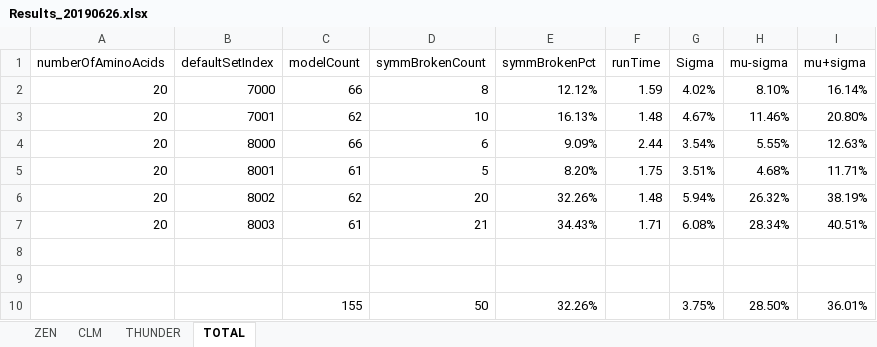
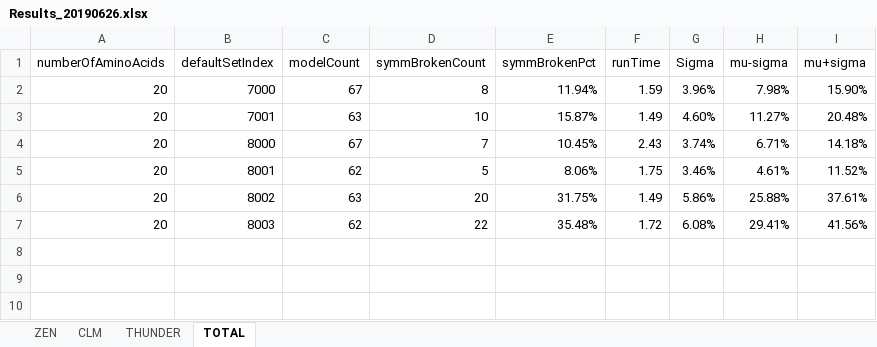
Before and after one commit to kkkmail/ClmFSharp, an Excel workbook: Math/Results_20190626.xlsx, sheet TOTAL, drawn as a sheet; values as stored, in another font and other column widths than the file's, no borders; the diff names each change by its address in the sheet, - before the commit and + after, or states it on an @@ line.

Commit message:
FSV:3.0000, V:3.2.0.0

```diff
--- a/Math/Results_20190626.xlsx (sheet TOTAL)
+++ b/Math/Results_20190626.xlsx (sheet TOTAL)
-C2 (modelCount): 66
+C2 (modelCount): 67
-E2 (symmBrokenPct): 12.12%
+E2 (symmBrokenPct): 11.94%
-G2 (Sigma): 4.02%
+G2 (Sigma): 3.96%
-H2 (mu-sigma): 8.10%
+H2 (mu-sigma): 7.98%
-I2 (mu+sigma): 16.14%
+I2 (mu+sigma): 15.90%
-C3 (modelCount): 62
+C3 (modelCount): 63
-E3 (symmBrokenPct): 16.13%
+E3 (symmBrokenPct): 15.87%
-F3 (runTime): 1.48
+F3 (runTime): 1.49
-G3 (Sigma): 4.67%
+G3 (Sigma): 4.60%
-H3 (mu-sigma): 11.46%
+H3 (mu-sigma): 11.27%
-I3 (mu+sigma): 20.80%
+I3 (mu+sigma): 20.48%
-C4 (modelCount): 66
+C4 (modelCount): 67
-D4 (symmBrokenCount): 6
+D4 (symmBrokenCount): 7
-E4 (symmBrokenPct): 9.09%
+E4 (symmBrokenPct): 10.45%
-F4 (runTime): 2.44
+F4 (runTime): 2.43
-G4 (Sigma): 3.54%
+G4 (Sigma): 3.74%
-H4 (mu-sigma): 5.55%
+H4 (mu-sigma): 6.71%
-I4 (mu+sigma): 12.63%
+I4 (mu+sigma): 14.18%
-C5 (modelCount): 61
+C5 (modelCount): 62
-E5 (symmBrokenPct): 8.20%
+E5 (symmBrokenPct): 8.06%
-G5 (Sigma): 3.51%
+G5 (Sigma): 3.46%
-H5 (mu-sigma): 4.68%
+H5 (mu-sigma): 4.61%
-I5 (mu+sigma): 11.71%
+I5 (mu+sigma): 11.52%
-C6 (modelCount): 62
+C6 (modelCount): 63
-E6 (symmBrokenPct): 32.26%
+E6 (symmBrokenPct): 31.75%
-F6 (runTime): 1.48
+F6 (runTime): 1.49
-G6 (Sigma): 5.94%
+G6 (Sigma): 5.86%
-H6 (mu-sigma): 26.32%
+H6 (mu-sigma): 25.88%
-I6 (mu+sigma): 38.19%
+I6 (mu+sigma): 37.61%
-C7 (modelCount): 61
+C7 (modelCount): 62
-D7 (symmBrokenCount): 21
+D7 (symmBrokenCount): 22
-E7 (symmBrokenPct): 34.43%
+E7 (symmBrokenPct): 35.48%
-F7 (runTime): 1.71
+F7 (runTime): 1.72
-H7 (mu-sigma): 28.34%
+H7 (mu-sigma): 29.41%
-I7 (mu+sigma): 40.51%
+I7 (mu+sigma): 41.56%
-row 8: (empty)
-row 9: (empty)
-row 10:  |  | 155 | 50 | 32.26% |  | 3.75% | 28.50% | 36.01%
```
Also changed, not shown: sheet ZEN.
